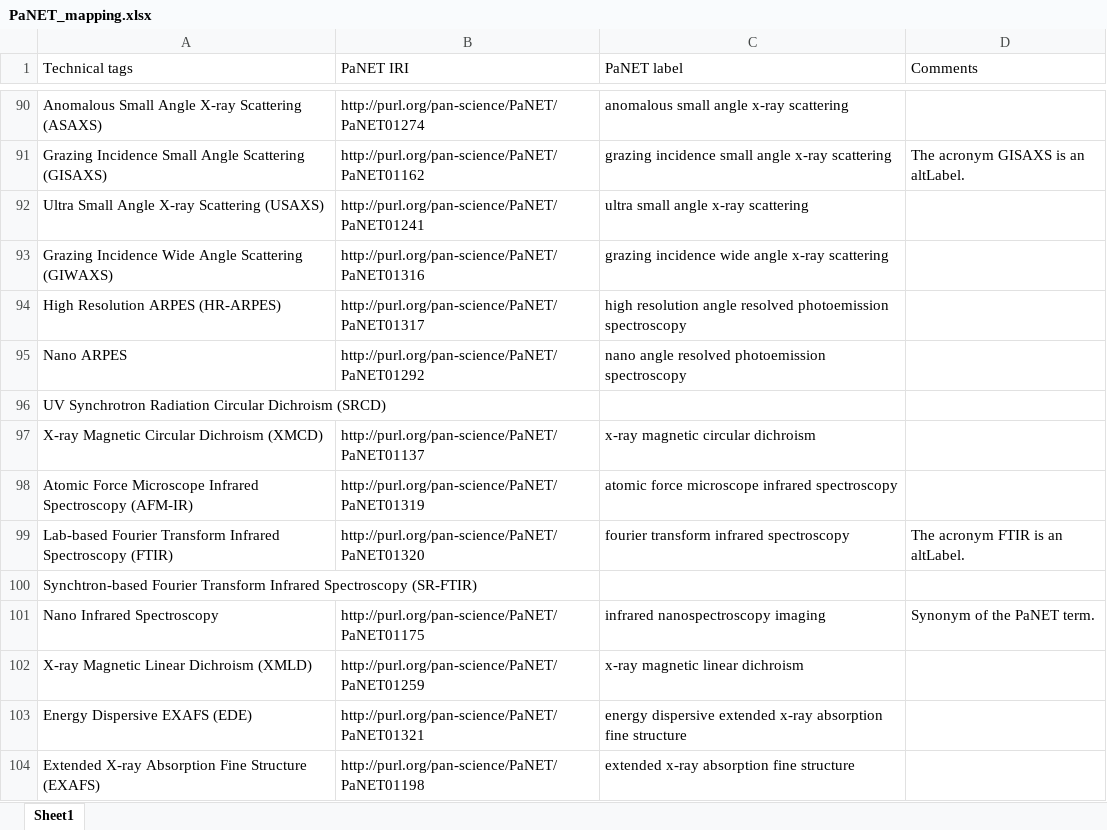
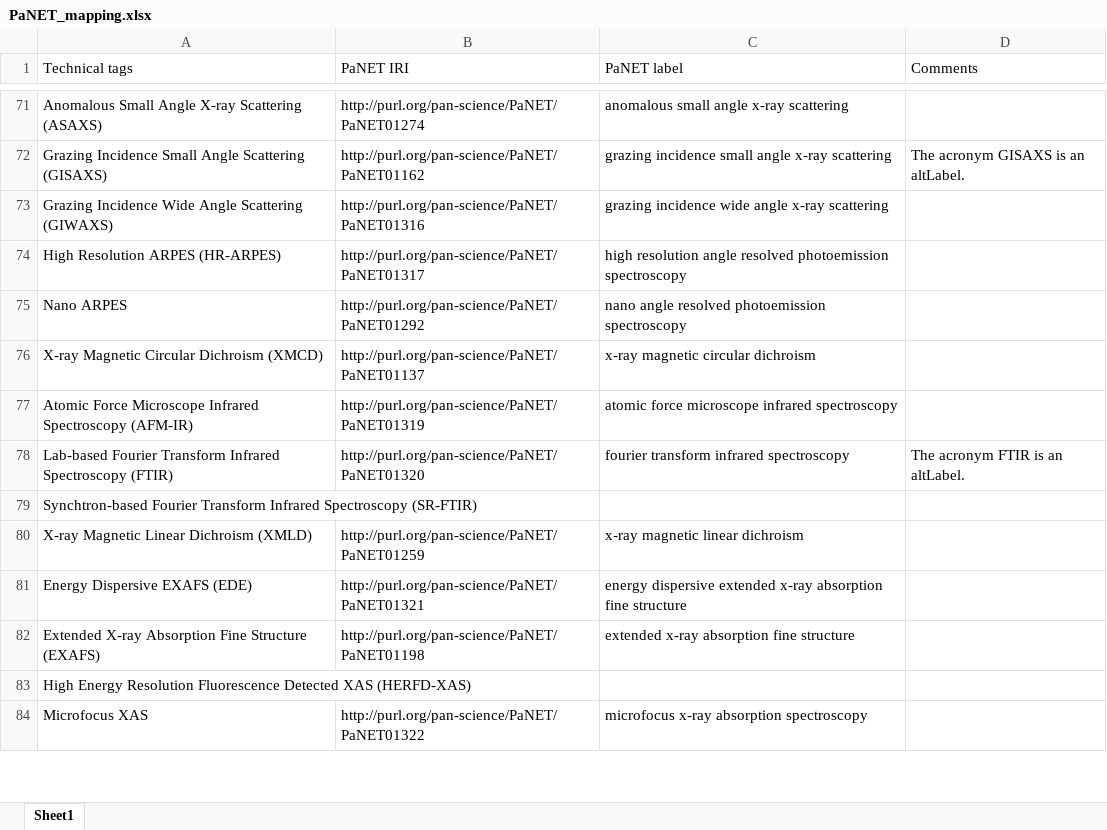
Before and after one commit to terencetan-c/PaNET-classifier, an Excel workbook: Data/PaNET_mapping.xlsx, sheet Sheet1, drawn as a sheet; only a part is shown, gaps mark what is left out; the shorter side is filled out with more unchanged rows; values as stored, in another font and other column widths than the file's, no borders; the diff covers the shown part only; the diff names each change by its address in the sheet, - before the commit and + after, or states it on an @@ line.

```diff
--- a/Data/PaNET_mapping.xlsx (sheet Sheet1)
+++ b/Data/PaNET_mapping.xlsx (sheet Sheet1)
-row 92: Ultra Small Angle X-ray Scattering (USAXS) | http://purl.org/pan-science/PaNET/PaNET01241 | ultra small angle x-ray scattering
-row 96: UV Synchrotron Radiation Circular Dichroism (SRCD)
-row 101: Nano Infrared Spectroscopy | http://purl.org/pan-science/PaNET/PaNET01175 | infrared nanospectroscopy imaging | Synonym of the PaNET term.
```
Also changed, not shown: 19 removed rows and cell formats elsewhere in this sheet, 57 other files.
